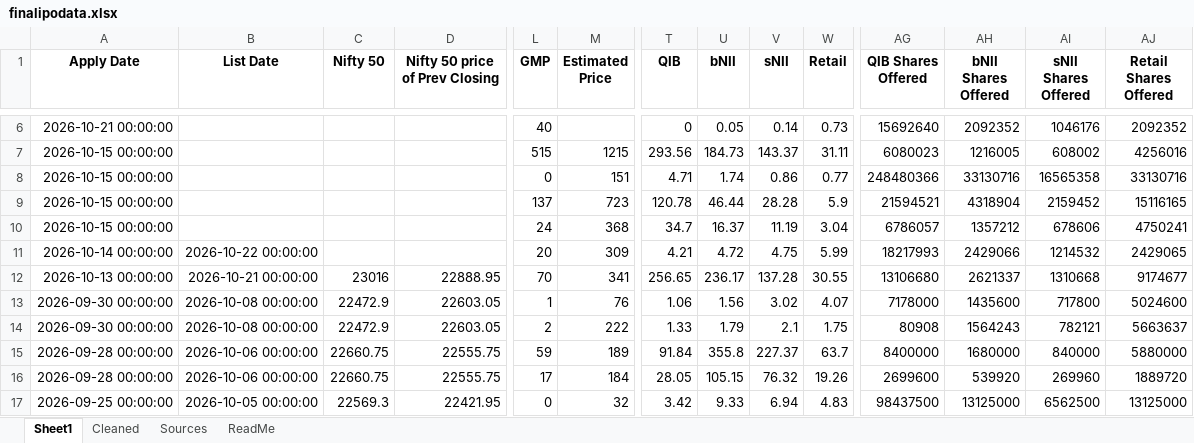
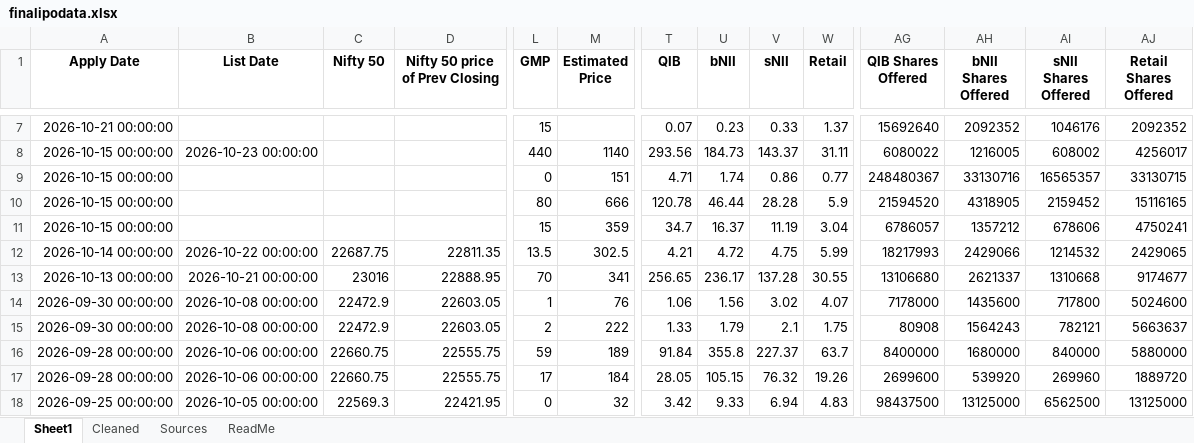
Before and after one commit to rohanbeingsocial/ipo-radar, an Excel workbook: ipodata/finalipodata.xlsx, sheet Sheet1, drawn as a sheet; only a part is shown, gaps mark what is left out; values as stored, in another font and other column widths than the file's, no borders; addresses are those after the commit; the diff covers the shown part only; the diff names each change by its address in the sheet, - before the commit and + after, or states it on an @@ line.

Commit message:
data: daily refresh 2026-10-22

```diff
--- a/ipodata/finalipodata.xlsx (sheet Sheet1)
+++ b/ipodata/finalipodata.xlsx (sheet Sheet1)
-L7 (GMP): 40
+L7 (GMP): 15
-T7 (QIB): 0
+T7 (QIB): 0.07
-U7 (bNII): 0.05
+U7 (bNII): 0.23
-V7 (sNII): 0.14
+V7 (sNII): 0.33
-W7 (Retail): 0.73
+W7 (Retail): 1.37
-B8 (List Date): (empty)
+B8 (List Date): 2026-10-23 00:00:00
-L8 (GMP): 515
+L8 (GMP): 440
-M8 (Estimated Price): 1215
+M8 (Estimated Price): 1140
-AG8 (QIB Shares Offered): 6080023
+AG8 (QIB Shares Offered): 6080022
-AJ8 (Retail Shares Offered): 4256016
+AJ8 (Retail Shares Offered): 4256017
-AG9 (QIB Shares Offered): 248480366
+AG9 (QIB Shares Offered): 248480367
-AI9 (sNII Shares Offered): 16565358
+AI9 (sNII Shares Offered): 16565357
-AJ9 (Retail Shares Offered): 33130716
+AJ9 (Retail Shares Offered): 33130715
-L10 (GMP): 137
+L10 (GMP): 80
-M10 (Estimated Price): 723
+M10 (Estimated Price): 666
-AG10 (QIB Shares Offered): 21594521
+AG10 (QIB Shares Offered): 21594520
-AH10 (bNII Shares Offered): 4318904
+AH10 (bNII Shares Offered): 4318905
-L11 (GMP): 24
+L11 (GMP): 15
-M11 (Estimated Price): 368
+M11 (Estimated Price): 359
-C12 (Nifty 50): (empty)
+C12 (Nifty 50): 22687.75
-D12 (Nifty 50 price of Prev Closing): (empty)
+D12 (Nifty 50 price of Prev Closing): 22811.35
-L12 (GMP): 20
+L12 (GMP): 13.5
-M12 (Estimated Price): 309
+M12 (Estimated Price): 302.5
```
Also changed, not shown: 1 added row and 17 edited cells elsewhere in this sheet, sheet Cleaned, sheet Sources, ipodata/finalipodata_expanded_20yr.xlsx, 14 other files.
